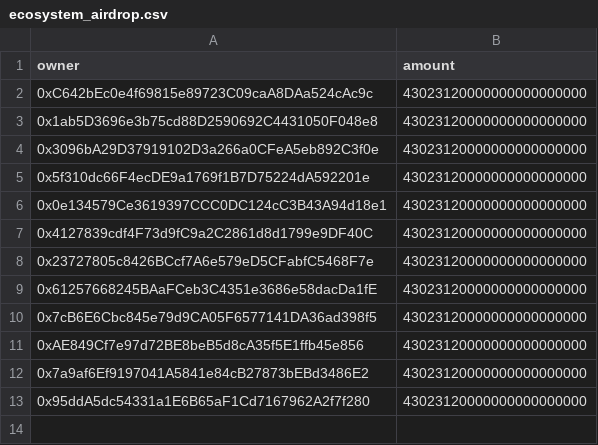
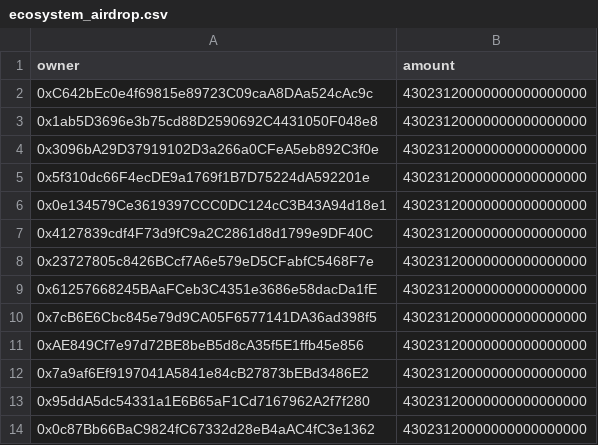
Before and after one commit to safe-global/claiming-app-data, a CSV file: vestings/assets/5/ecosystem_airdrop.csv, drawn as a sheet; the diff names each change by its address in the sheet, - before the commit and + after, or states it on an @@ line.

Commit message:
fix: add allocation of user and ecosystem

```diff
--- a/vestings/assets/5/ecosystem_airdrop.csv
+++ b/vestings/assets/5/ecosystem_airdrop.csv
+row 14: 0x0c87Bb66BaC9824fC67332d28eB4aAC4fC3e1362 | 43023120000000000000000
```
Also changed, not shown: vestings/assets/5/user_airdrop.csv.
